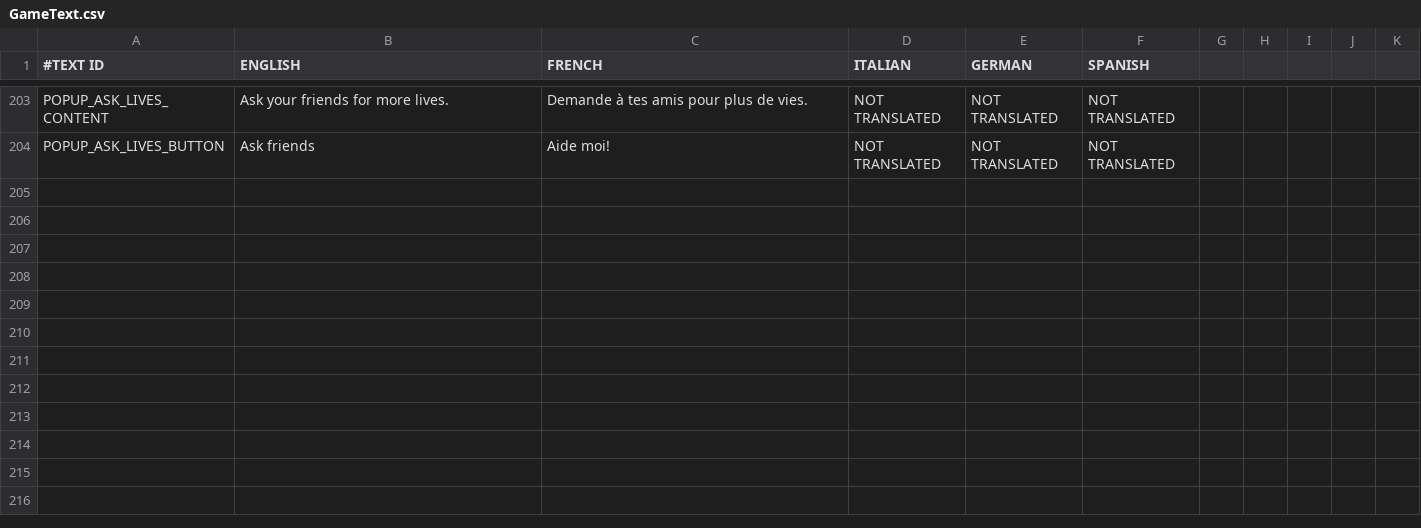
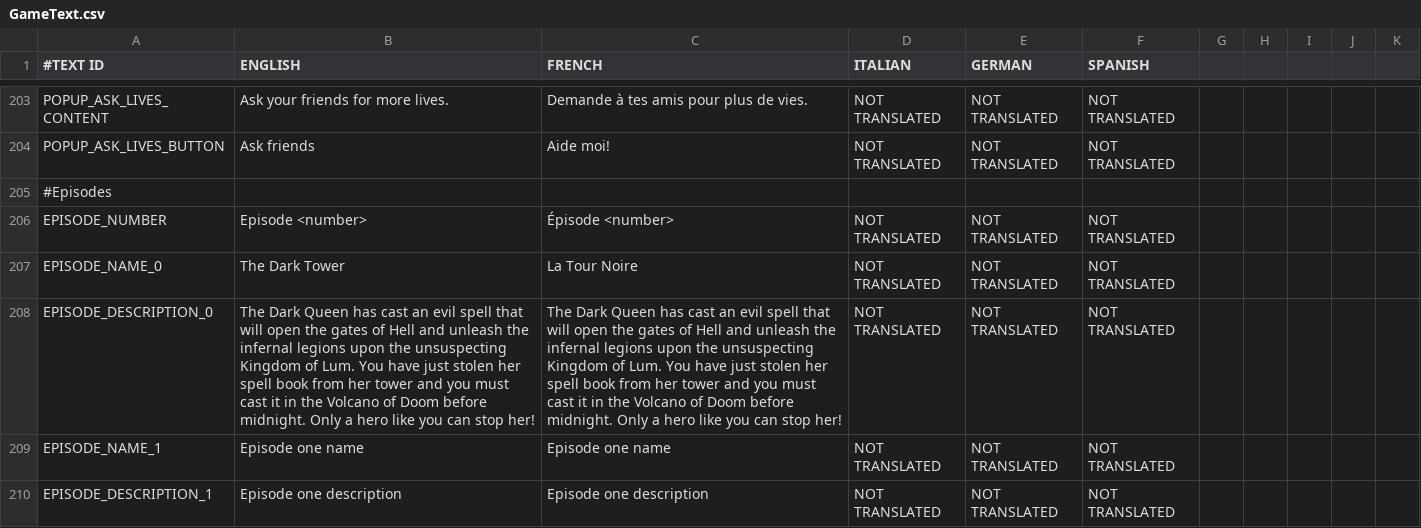
Before and after one commit to shahbazGamedev/Hero-s-Run, a CSV file: Assets/Resources/Localization/GameText.csv, drawn as a sheet; only a part is shown, gaps mark what is left out; the diff names each change by its address in the sheet, - before the commit and + after, or states it on an @@ line.

Commit message:
Update Episode popup
Various text are now set

```diff
--- a/Assets/Resources/Localization/GameText.csv
+++ b/Assets/Resources/Localization/GameText.csv
+row 205: #Episodes
+row 206: EPISODE_NUMBER | Episode <number> | Épisode <number> | NOT TRANSLATED | NOT TRANSLATED | NOT TRANSLATED
+row 207: EPISODE_NAME_0 | The Dark Tower | La Tour Noire | NOT TRANSLATED | NOT TRANSLATED | NOT TRANSLATED
+row 208: EPISODE_DESCRIPTION_0 | The Dark Queen has cast an evil spell that will open the gates of Hell and unleash the infernal legions upon the unsuspecting Kingdom of Lum. You have just stolen her spell book from her tower and you must cast it in the Volcano of Doom before midnight. Only a hero like you can stop her! | The Dark Queen has cast an evil spell that will open the gates of Hell and unleash the infernal legions upon the unsuspecting Kingdom of Lum. You have just stolen her spell book from her tower and you must cast it in the Volcano of Doom before midnight. Only a hero like you can stop her! | NOT TRANSLATED | NOT TRANSLATED | NOT TRANSLATED
+row 209: EPISODE_NAME_1 | Episode one name | Episode one name | NOT TRANSLATED | NOT TRANSLATED | NOT TRANSLATED
+row 210: EPISODE_DESCRIPTION_1 | Episode one description | Episode one description | NOT TRANSLATED | NOT TRANSLATED | NOT TRANSLATED
```
Also changed, not shown: 5 other files.
